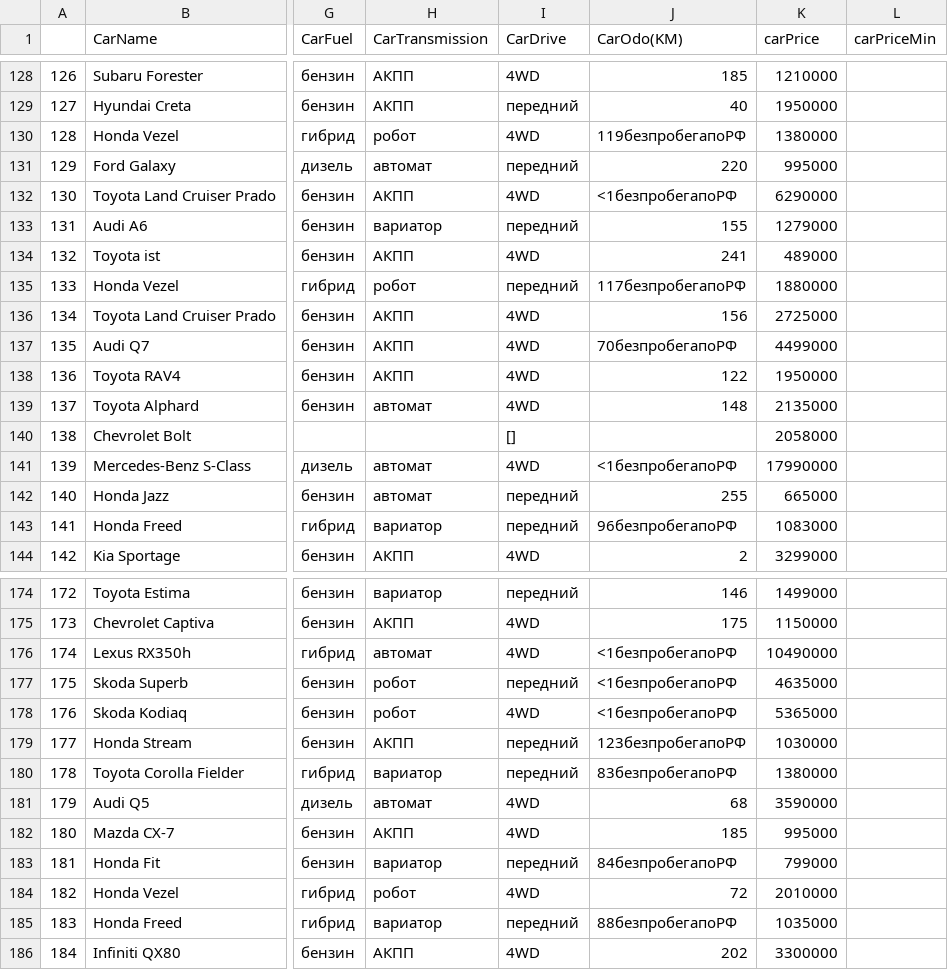
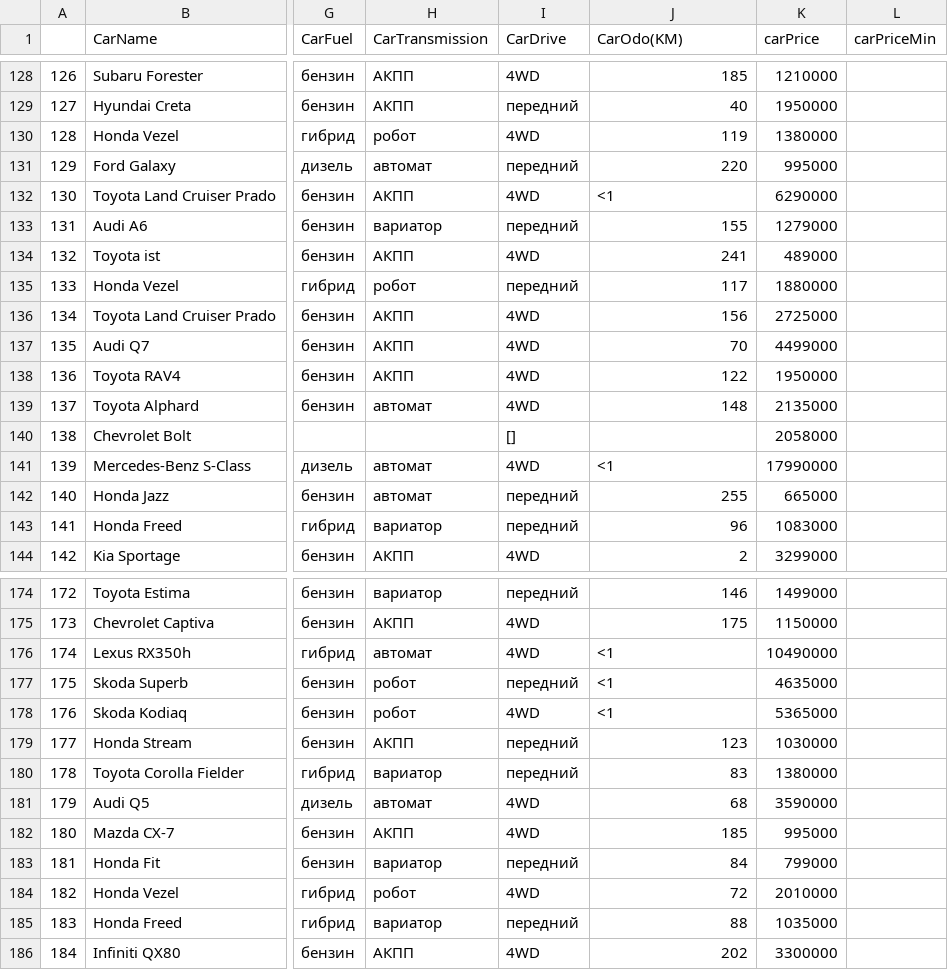
Before and after one commit to sslinNn/car_price_forecast, a CSV file: carsDF.csv, drawn as a sheet; only a part is shown, gaps mark what is left out; the diff covers the shown part only; the diff names each change by its address in the sheet, - before the commit and + after, or states it on an @@ line.

Commit message:
new data + fix odo

```diff
--- a/carsDF.csv
+++ b/carsDF.csv
-J130 (CarOdo(KM)): 119безпробегапоРФ
+J130 (CarOdo(KM)): 119
-J132 (CarOdo(KM)): <1безпробегапоРФ
+J132 (CarOdo(KM)): <1
-J135 (CarOdo(KM)): 117безпробегапоРФ
+J135 (CarOdo(KM)): 117
-J137 (CarOdo(KM)): 70безпробегапоРФ
+J137 (CarOdo(KM)): 70
-J141 (CarOdo(KM)): <1безпробегапоРФ
+J141 (CarOdo(KM)): <1
-J143 (CarOdo(KM)): 96безпробегапоРФ
+J143 (CarOdo(KM)): 96
-J176:J178 (CarOdo(KM)): <1безпробегапоРФ
+J176:J178 (CarOdo(KM)): <1
-J179 (CarOdo(KM)): 123безпробегапоРФ
+J179 (CarOdo(KM)): 123
-J180 (CarOdo(KM)): 83безпробегапоРФ
+J180 (CarOdo(KM)): 83
-J183 (CarOdo(KM)): 84безпробегапоРФ
+J183 (CarOdo(KM)): 84
-J185 (CarOdo(KM)): 88безпробегапоРФ
+J185 (CarOdo(KM)): 88
```
Also changed, not shown: 12 edited cells elsewhere in this file, 1 other file.
